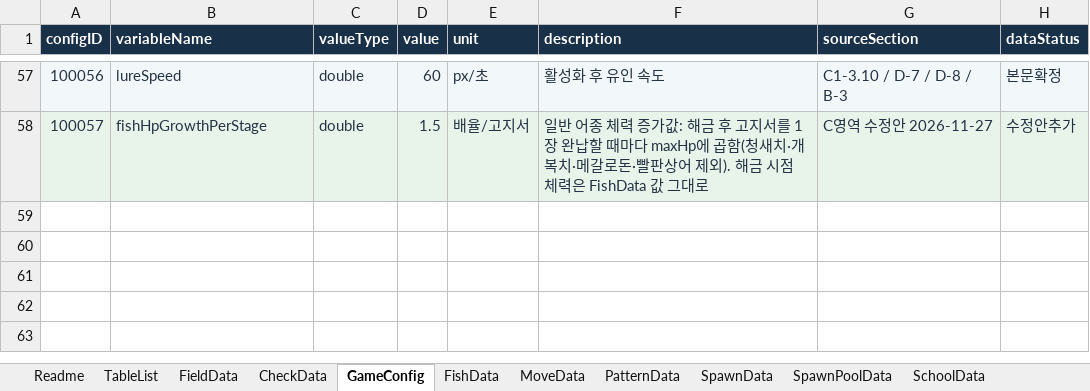
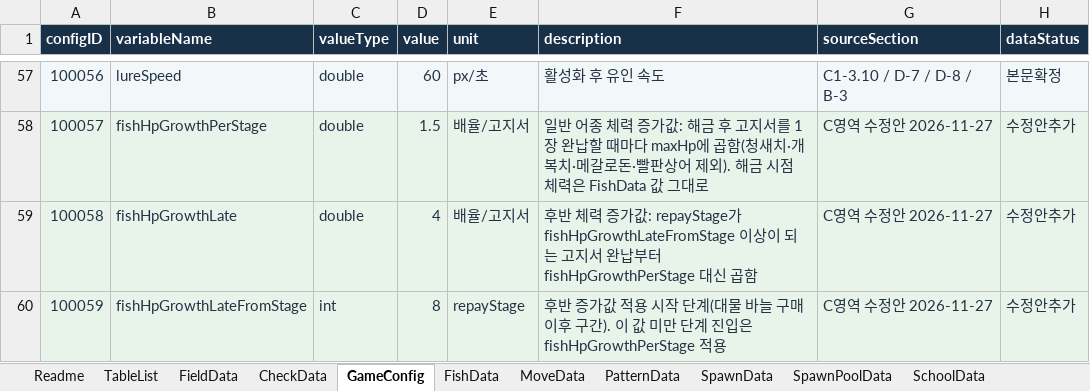
Before and after one commit to TinCanKnight/my-first-game, an Excel workbook: 릴샷_C영역/릴샷_데이터테이블_C영역수정본.xlsx, sheet GameConfig, drawn as a sheet; only a part is shown, gaps mark what is left out; values as stored, in another font and other column widths than the file's, no borders; the diff names each change by its address in the sheet, - before the commit and + after, or states it on an @@ line.

```diff
--- a/릴샷_C영역/릴샷_데이터테이블_C영역수정본.xlsx (sheet GameConfig)
+++ b/릴샷_C영역/릴샷_데이터테이블_C영역수정본.xlsx (sheet GameConfig)
+row 59: 100058 | fishHpGrowthLate | double | 4 | 배율/고지서 | 후반 체력 증가값: repayStage가 fishHpGrowthLateFromStage 이상이 되는 고지서 완납부터 fishHpGrowthPerStage 대신 곱함 | C영역 수정안 2026-11-27 | 수정안추가
+row 60: 100059 | fishHpGrowthLateFromStage | int | 8 | repayStage | 후반 증가값 적용 시작 단계(대물 바늘 구매 이후 구간). 이 값 미만 단계 진입은 fishHpGrowthPerStage 적용 | C영역 수정안 2026-11-27 | 수정안추가
```
Also changed, not shown: sheet FishHpByStage, sheet FieldData, sheet CheckData, sheet TableList, sheet Readme, sheet RuleData, formulas that keep their value.
